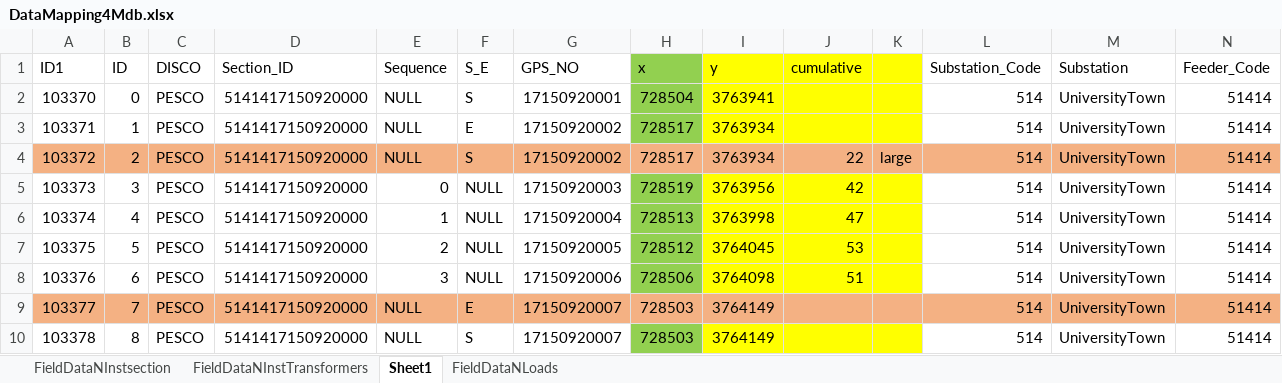
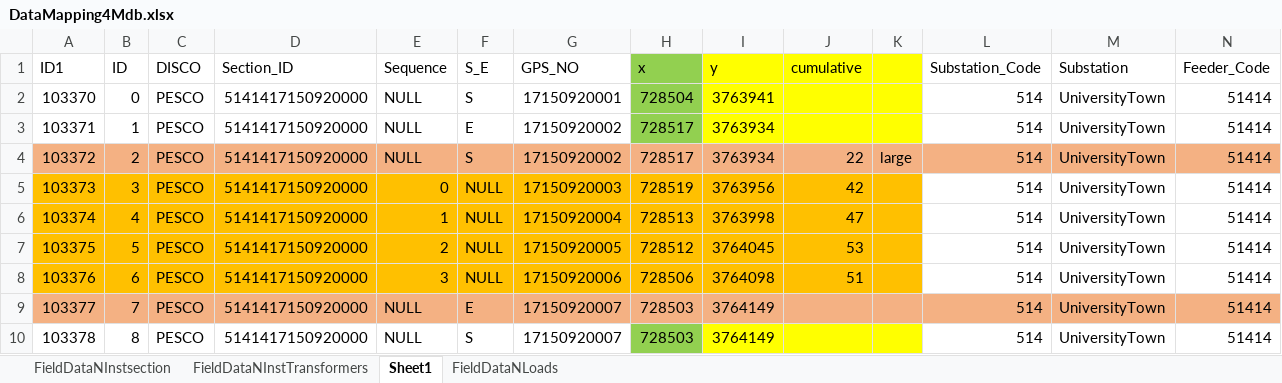
Before and after one commit to consult4best1/Barqaab, an Excel workbook: PESCO2SynergiMdb/DataMapping4Mdb.xlsx, sheet Sheet1, drawn as a sheet; only a part is shown; values as stored, in another font and other column widths than the file's, no borders; the diff names each change by its address in the sheet, - before the commit and + after, or states it on an @@ line.

```diff
--- a/PESCO2SynergiMdb/DataMapping4Mdb.xlsx (sheet Sheet1)
+++ b/PESCO2SynergiMdb/DataMapping4Mdb.xlsx (sheet Sheet1)
-A5:G8 fill: none
+A5:G8 fill: #FFC000
-H5:H8 fill: #92D050
+H5:H8 fill: #FFC000
-I5:K8 fill: #FFFF00
+I5:K8 fill: #FFC000
```
Also changed, not shown: PESCO2SynergiMdb/Test mdb working July 31, 2026 v0.xlsx, 24 other files.
